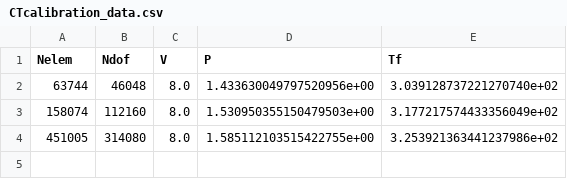
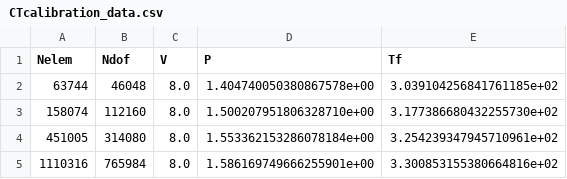
Before and after one commit to cfrontin/WindSE, a CSV file: demo/documented/studies/powercurve_validation/CTcalibration_data.csv, drawn as a sheet.

```diff
--- a/demo/documented/studies/powercurve_validation/CTcalibration_data.csv
+++ b/demo/documented/studies/powercurve_validation/CTcalibration_data.csv
@@ -1,4 +1,5 @@
 Nelem,Ndof,V,P,Tf
-63744,46048,8.0,1.433630049797520956e+00,3.039128737221270740e+02
-158074,112160,8.0,1.530950355150479503e+00,3.177217574433356049e+02
-451005,314080,8.0,1.585112103515422755e+00,3.253921363441237986e+02
+63744,46048,8.0,1.404740050380867578e+00,3.039104256841761185e+02
+158074,112160,8.0,1.500207951806328710e+00,3.177386680432255730e+02
+451005,314080,8.0,1.553362153286078184e+00,3.254239347945710961e+02
+1110316,765984,8.0,1.586169749666255901e+00,3.300853155380664816e+02
```
Also changed, not shown: 2 other files.
